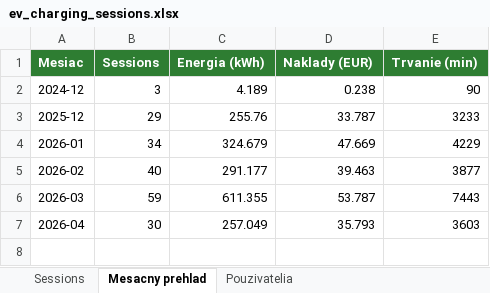
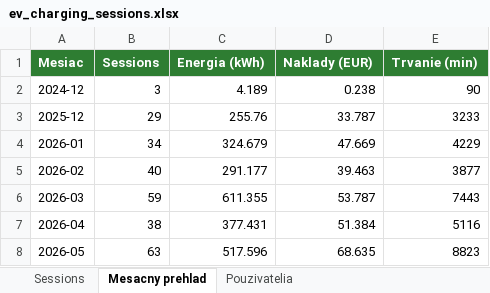
Before and after one commit to Akrotkiv/HA1631, an Excel workbook: www/ev_charging_sessions.xlsx, sheet Mesacny prehlad, drawn as a sheet; values as stored, in another font and other column widths than the file's, no borders; the diff names each change by its address in the sheet, - before the commit and + after, or states it on an @@ line.

```diff
--- a/www/ev_charging_sessions.xlsx (sheet Mesacny prehlad)
+++ b/www/ev_charging_sessions.xlsx (sheet Mesacny prehlad)
-B7 (Sessions): 30
+B7 (Sessions): 38
-C7 (Energia (kWh)): 257.049
+C7 (Energia (kWh)): 377.431
-D7 (Naklady (EUR)): 35.793
+D7 (Naklady (EUR)): 51.384
-E7 (Trvanie (min)): 3603
+E7 (Trvanie (min)): 5116
+row 8: 2026-05 | 63 | 517.596 | 68.635 | 8823
```
Also changed, not shown: sheet Sessions, sheet Pouzivatelia, www/ev_reports/ev_report_2026-04.xlsx, 37 other files.
